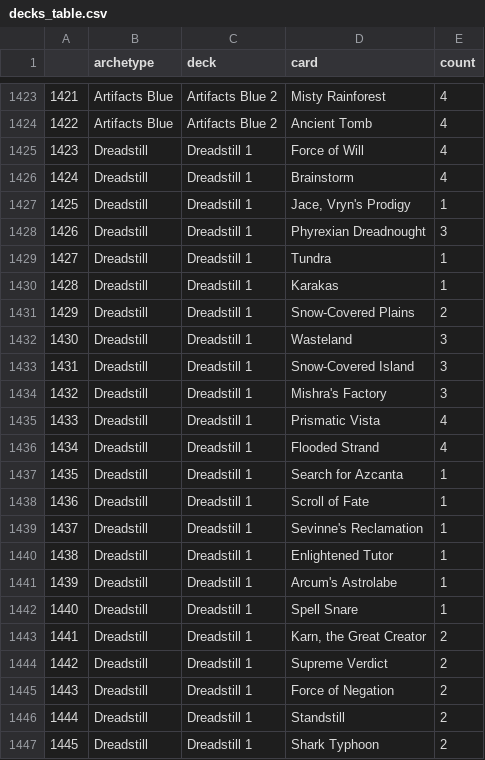
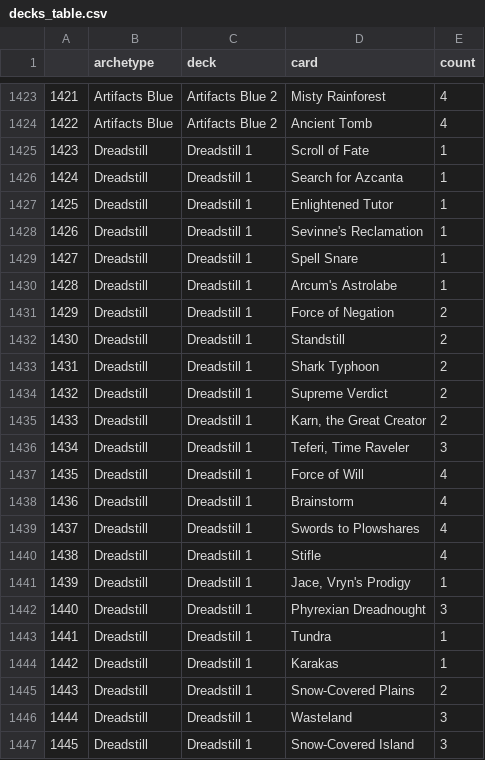
Before and after one commit to 4dcu-be/Machine-Learning-the-Gathering, a CSV file: decks_table.csv, drawn as a sheet; only a part is shown, gaps mark what is left out; the diff covers the shown part only.

Commit message:
updated data

```diff
--- a/decks_table.csv
+++ b/decks_table.csv
@@ -1424,24 +1424,24 @@
 1422,Artifacts Blue,Artifacts Blue 2,Ancient Tomb,4
-1423,Dreadstill,Dreadstill 1,Force of Will,4
-1424,Dreadstill,Dreadstill 1,Brainstorm,4
-1425,Dreadstill,Dreadstill 1,"Jace, Vryn's Prodigy",1
-1426,Dreadstill,Dreadstill 1,Phyrexian Dreadnought,3
-1427,Dreadstill,Dreadstill 1,Tundra,1
-1428,Dreadstill,Dreadstill 1,Karakas,1
-1429,Dreadstill,Dreadstill 1,Snow-Covered Plains,2
-1430,Dreadstill,Dreadstill 1,Wasteland,3
-1431,Dreadstill,Dreadstill 1,Snow-Covered Island,3
-1432,Dreadstill,Dreadstill 1,Mishra's Factory,3
-1433,Dreadstill,Dreadstill 1,Prismatic Vista,4
-1434,Dreadstill,Dreadstill 1,Flooded Strand,4
-1435,Dreadstill,Dreadstill 1,Search for Azcanta,1
-1436,Dreadstill,Dreadstill 1,Scroll of Fate,1
-1437,Dreadstill,Dreadstill 1,Sevinne's Reclamation,1
-1438,Dreadstill,Dreadstill 1,Enlightened Tutor,1
-1439,Dreadstill,Dreadstill 1,Arcum's Astrolabe,1
-1440,Dreadstill,Dreadstill 1,Spell Snare,1
-1441,Dreadstill,Dreadstill 1,"Karn, the Great Creator",2
-1442,Dreadstill,Dreadstill 1,Supreme Verdict,2
-1443,Dreadstill,Dreadstill 1,Force of Negation,2
-1444,Dreadstill,Dreadstill 1,Standstill,2
-1445,Dreadstill,Dreadstill 1,Shark Typhoon,2
+1423,Dreadstill,Dreadstill 1,Scroll of Fate,1
+1424,Dreadstill,Dreadstill 1,Search for Azcanta,1
+1425,Dreadstill,Dreadstill 1,Enlightened Tutor,1
+1426,Dreadstill,Dreadstill 1,Sevinne's Reclamation,1
+1427,Dreadstill,Dreadstill 1,Spell Snare,1
+1428,Dreadstill,Dreadstill 1,Arcum's Astrolabe,1
+1429,Dreadstill,Dreadstill 1,Force of Negation,2
+1430,Dreadstill,Dreadstill 1,Standstill,2
+1431,Dreadstill,Dreadstill 1,Shark Typhoon,2
+1432,Dreadstill,Dreadstill 1,Supreme Verdict,2
+1433,Dreadstill,Dreadstill 1,"Karn, the Great Creator",2
+1434,Dreadstill,Dreadstill 1,"Teferi, Time Raveler",3
+1435,Dreadstill,Dreadstill 1,Force of Will,4
+1436,Dreadstill,Dreadstill 1,Brainstorm,4
+1437,Dreadstill,Dreadstill 1,Swords to Plowshares,4
+1438,Dreadstill,Dreadstill 1,Stifle,4
+1439,Dreadstill,Dreadstill 1,"Jace, Vryn's Prodigy",1
+1440,Dreadstill,Dreadstill 1,Phyrexian Dreadnought,3
+1441,Dreadstill,Dreadstill 1,Tundra,1
+1442,Dreadstill,Dreadstill 1,Karakas,1
+1443,Dreadstill,Dreadstill 1,Snow-Covered Plains,2
+1444,Dreadstill,Dreadstill 1,Wasteland,3
+1445,Dreadstill,Dreadstill 1,Snow-Covered Island,3
```
Also changed, not shown: 3 edited cells elsewhere in this file, 2 other files.
